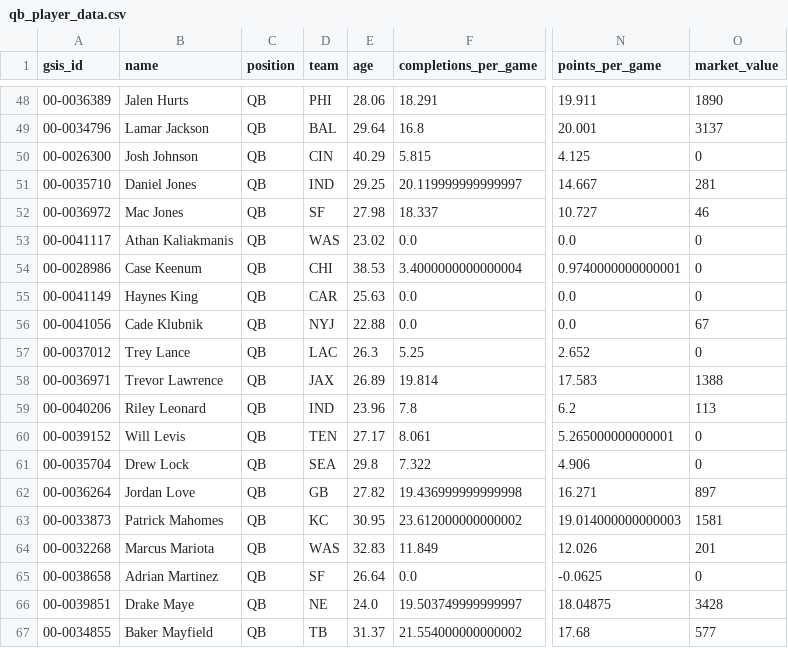
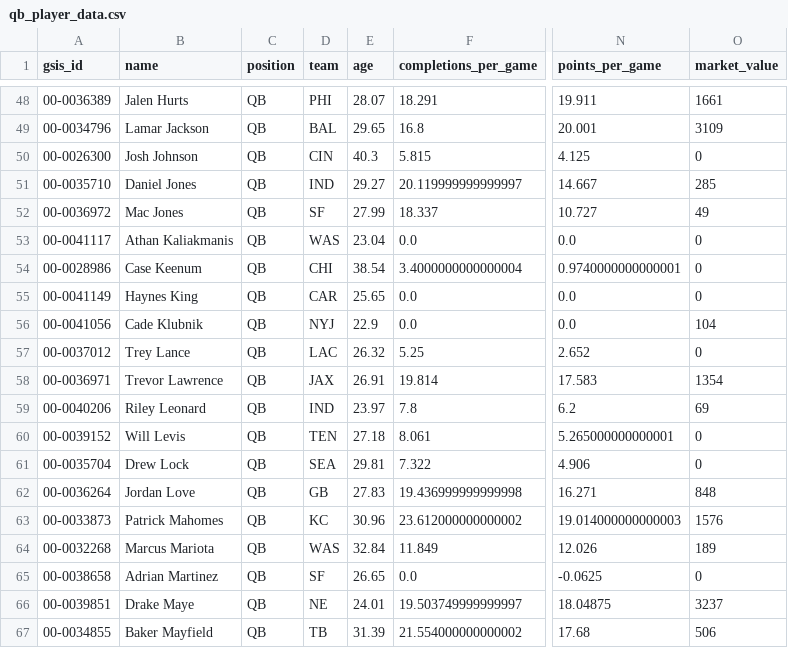
Before and after one commit to NarayanVenk/dynasty-trade-calculator, a CSV file: qb_player_data.csv, drawn as a sheet; only a part is shown, gaps mark what is left out; the diff covers the shown part only; the diff names each change by its address in the sheet, - before the commit and + after, or states it on an @@ line.

```diff
--- a/qb_player_data.csv
+++ b/qb_player_data.csv
-E48 (age): 28.06
+E48 (age): 28.07
-O48 (market_value): 1890
+O48 (market_value): 1661
-E49 (age): 29.64
+E49 (age): 29.65
-O49 (market_value): 3137
+O49 (market_value): 3109
-E50 (age): 40.29
+E50 (age): 40.3
-E51 (age): 29.25
+E51 (age): 29.27
-O51 (market_value): 281
+O51 (market_value): 285
-E52 (age): 27.98
+E52 (age): 27.99
-O52 (market_value): 46
+O52 (market_value): 49
-E53 (age): 23.02
+E53 (age): 23.04
-E54 (age): 38.53
+E54 (age): 38.54
-E55 (age): 25.63
+E55 (age): 25.65
-E56 (age): 22.88
+E56 (age): 22.9
-O56 (market_value): 67
+O56 (market_value): 104
-E57 (age): 26.3
+E57 (age): 26.32
-E58 (age): 26.89
+E58 (age): 26.91
-O58 (market_value): 1388
+O58 (market_value): 1354
-E59 (age): 23.96
+E59 (age): 23.97
-O59 (market_value): 113
+O59 (market_value): 69
-E60 (age): 27.17
+E60 (age): 27.18
-E61 (age): 29.8
+E61 (age): 29.81
-E62 (age): 27.82
+E62 (age): 27.83
-O62 (market_value): 897
+O62 (market_value): 848
-E63 (age): 30.95
+E63 (age): 30.96
-O63 (market_value): 1581
+O63 (market_value): 1576
-E64 (age): 32.83
+E64 (age): 32.84
-O64 (market_value): 201
+O64 (market_value): 189
-E65 (age): 26.64
+E65 (age): 26.65
-E66 (age): 24.0
+E66 (age): 24.01
-O66 (market_value): 3428
+O66 (market_value): 3237
-E67 (age): 31.37
+E67 (age): 31.39
-O67 (market_value): 577
+O67 (market_value): 506
```
Also changed, not shown: 145 edited cells elsewhere in this file, rb_player_data.csv, te_player_data.csv, 2 other files.
